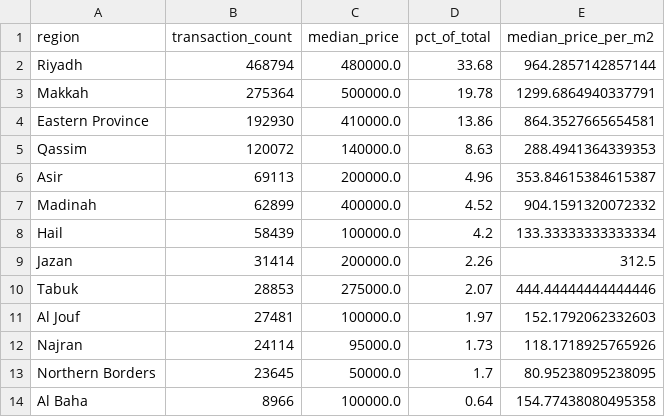
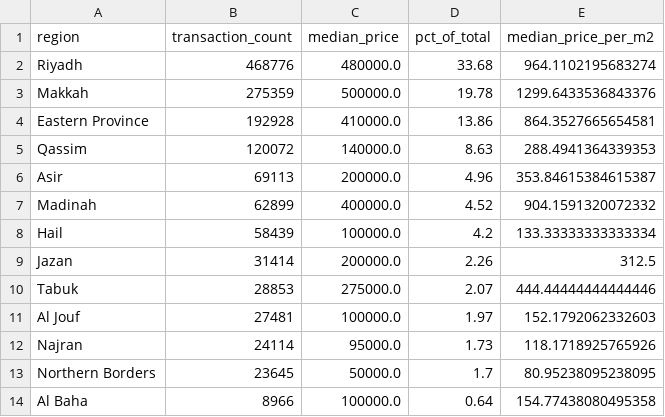
Before and after one commit to saudi-property-capstone/Saudi-Property-Transaction-Price-Prediction, a CSV file: outputs/tables/regional_summary.csv, drawn as a sheet.

```diff
--- a/outputs/tables/regional_summary.csv
+++ b/outputs/tables/regional_summary.csv
@@ -1,5 +1,5 @@
 region,transaction_count,median_price,pct_of_total,median_price_per_m2
-Riyadh,468794,480000.0,33.68,964.2857142857144
-Makkah,275364,500000.0,19.78,1299.6864940337791
-Eastern Province,192930,410000.0,13.86,864.3527665654581
+Riyadh,468776,480000.0,33.68,964.1102195683274
+Makkah,275359,500000.0,19.78,1299.6433536843376
+Eastern Province,192928,410000.0,13.86,864.3527665654581
 Qassim,120072,140000.0,8.63,288.4941364339353
```
Also changed, not shown: outputs/tables/outlier_inspection.csv, outputs/tables/quarterly_transaction_summary.csv, 17 other files.
